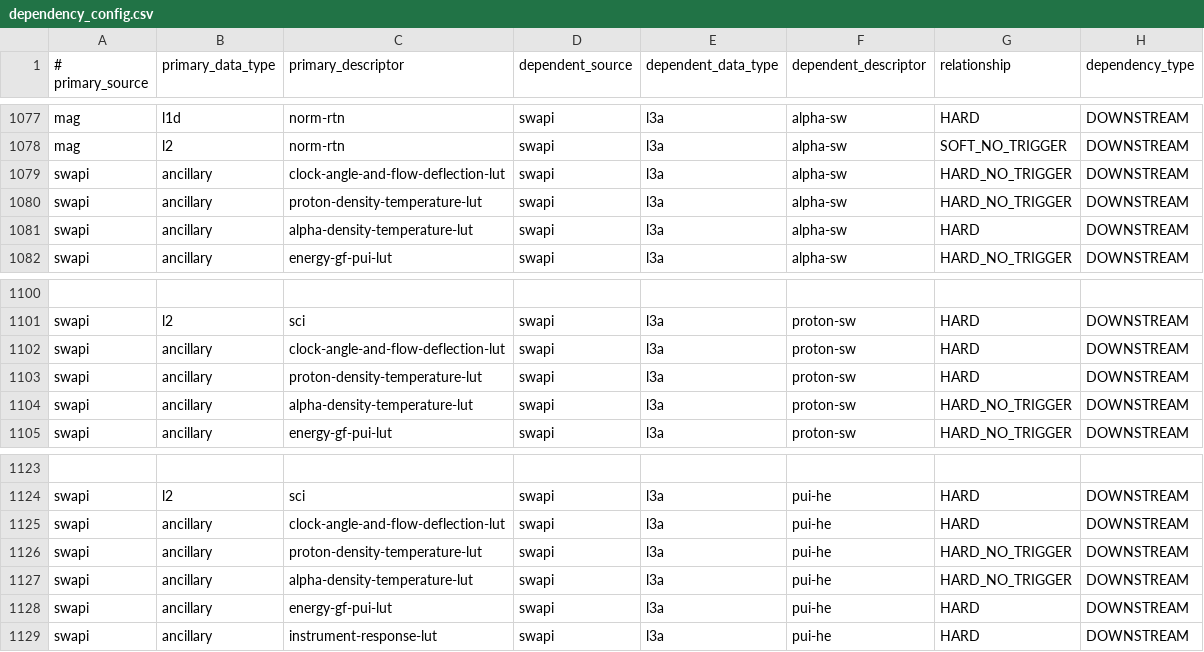
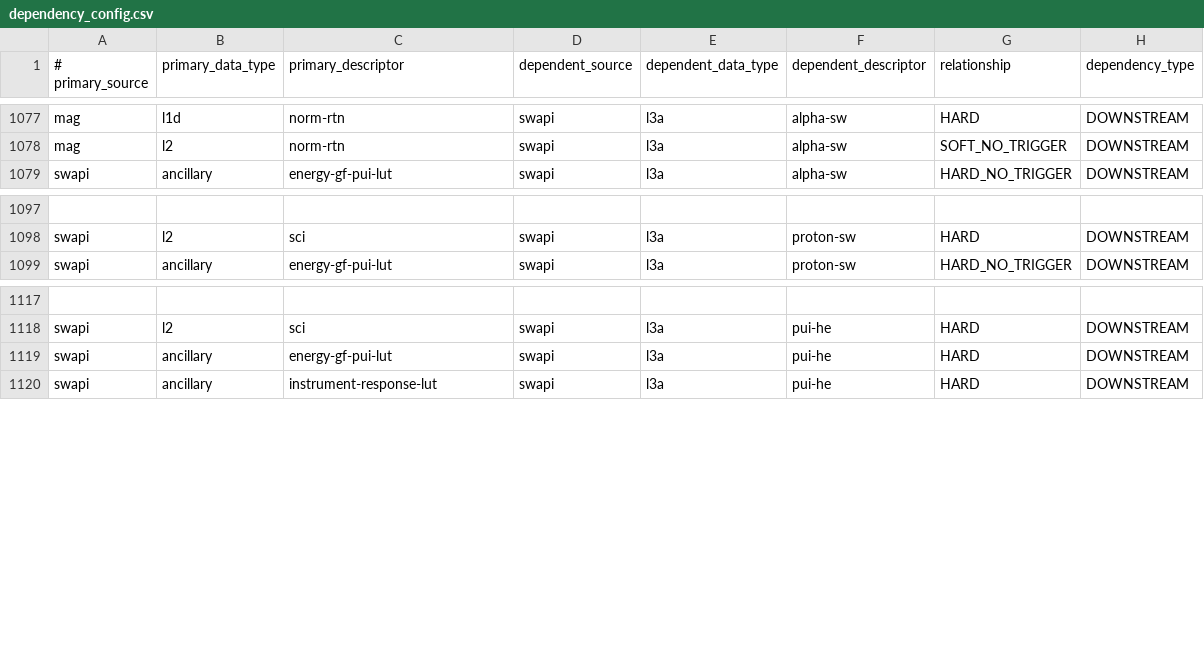
Before and after one commit to IMAP-Science-Operations-Center/sds-data-manager, a CSV file: sds_data_manager/lambda_code/SDSCode/pipeline_lambdas/dependency_config.csv, drawn as a sheet; only a part is shown, gaps mark what is left out; the diff names each change by its address in the sheet, - before the commit and + after, or states it on an @@ line.

Commit message:
Update SWAPI l3a dependencies to remove ancillary files that are no longer needed.

```diff
--- a/sds_data_manager/lambda_code/SDSCode/pipeline_lambdas/dependency_config.csv
+++ b/sds_data_manager/lambda_code/SDSCode/pipeline_lambdas/dependency_config.csv
-row 1079: swapi | ancillary | clock-angle-and-flow-deflection-lut | swapi | l3a | alpha-sw | HARD_NO_TRIGGER | DOWNSTREAM
-row 1080: swapi | ancillary | proton-density-temperature-lut | swapi | l3a | alpha-sw | HARD_NO_TRIGGER | DOWNSTREAM
-row 1081: swapi | ancillary | alpha-density-temperature-lut | swapi | l3a | alpha-sw | HARD | DOWNSTREAM
-row 1102: swapi | ancillary | clock-angle-and-flow-deflection-lut | swapi | l3a | proton-sw | HARD | DOWNSTREAM
-row 1103: swapi | ancillary | proton-density-temperature-lut | swapi | l3a | proton-sw | HARD | DOWNSTREAM
-row 1104: swapi | ancillary | alpha-density-temperature-lut | swapi | l3a | proton-sw | HARD_NO_TRIGGER | DOWNSTREAM
-row 1125: swapi | ancillary | clock-angle-and-flow-deflection-lut | swapi | l3a | pui-he | HARD | DOWNSTREAM
-row 1126: swapi | ancillary | proton-density-temperature-lut | swapi | l3a | pui-he | HARD_NO_TRIGGER | DOWNSTREAM
-row 1127: swapi | ancillary | alpha-density-temperature-lut | swapi | l3a | pui-he | HARD_NO_TRIGGER | DOWNSTREAM
```
Also changed, not shown: 1 other file.
